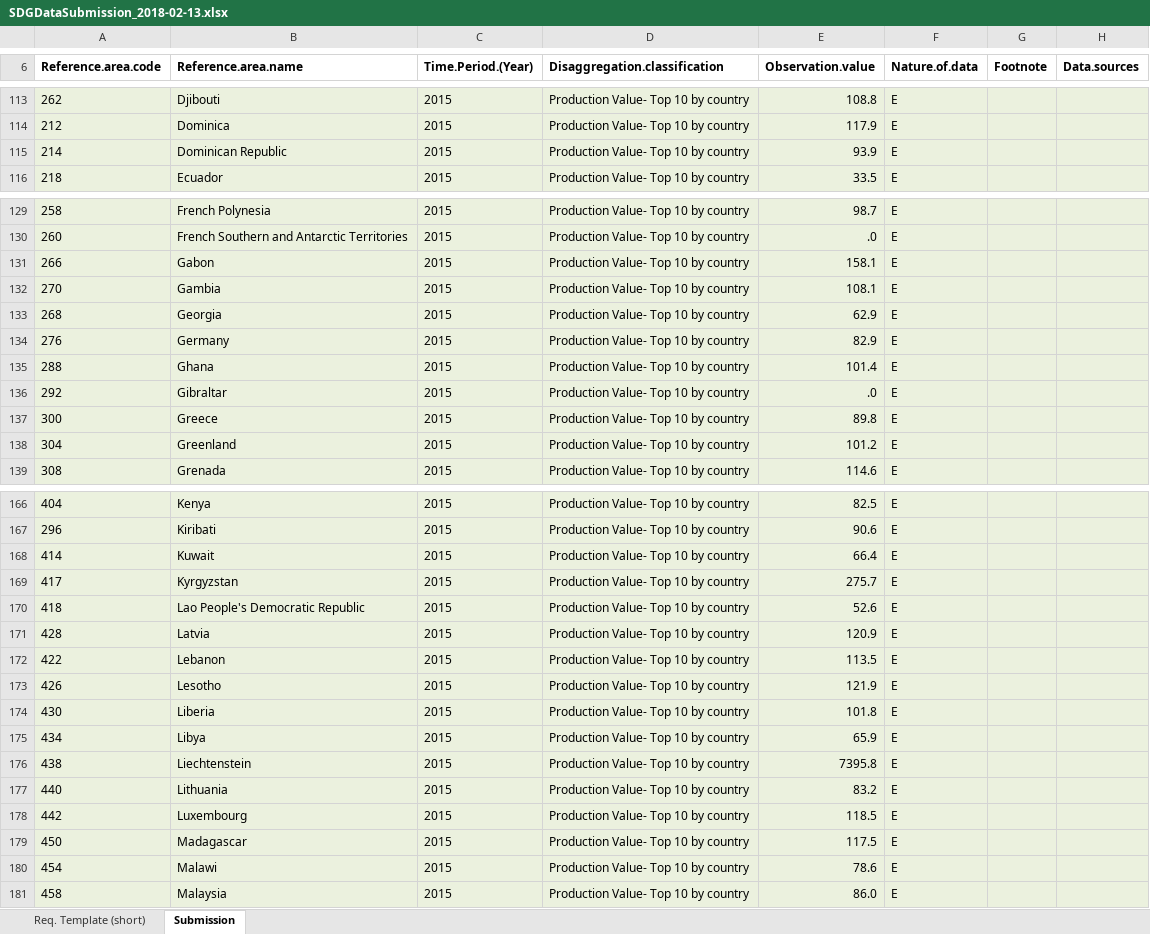
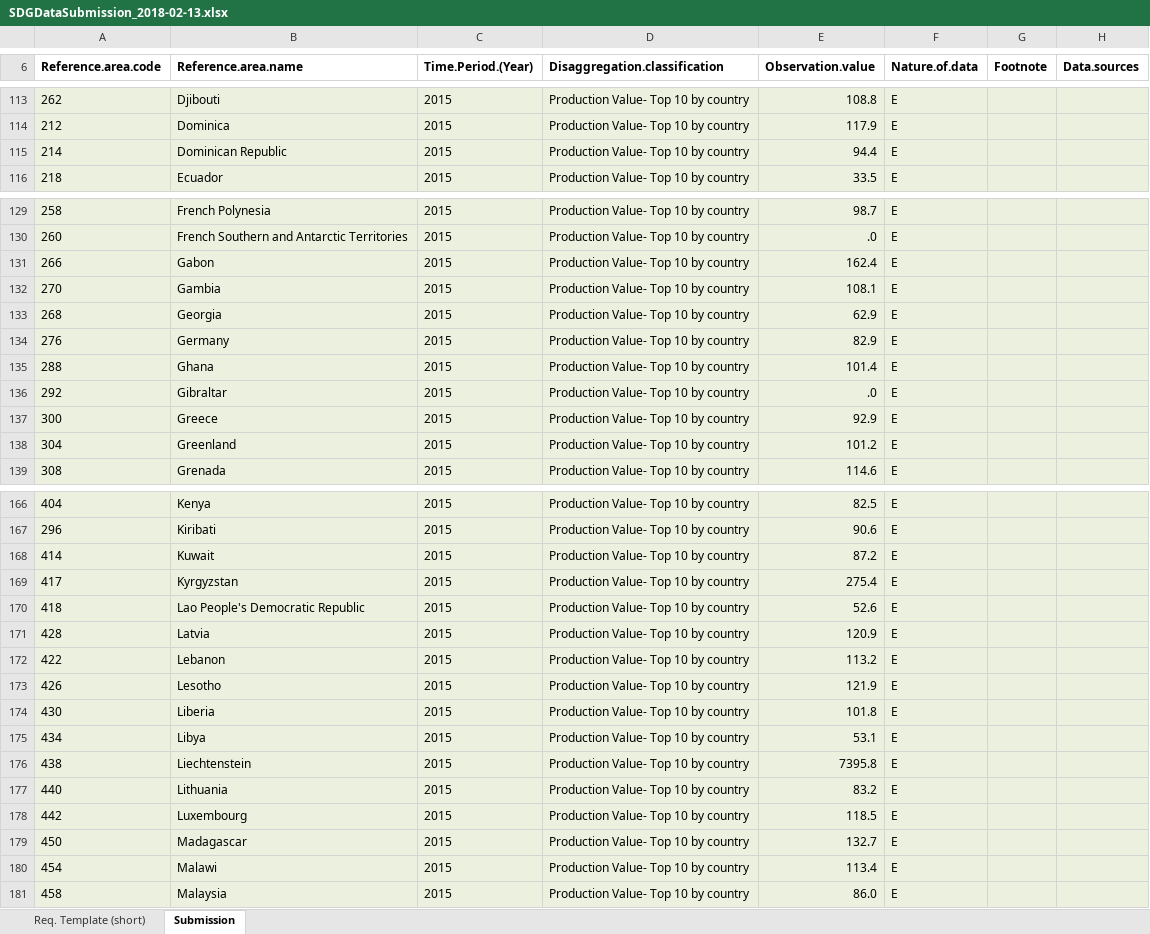
Before and after one commit to NataGH/faoswsLoss_NG, an Excel workbook: SDG12_3/Excel/SDGDataSubmission_2018-02-13.xlsx, sheet Submission, drawn as a sheet; only a part is shown, gaps mark what is left out; values as stored, in another font and other column widths than the file's, no borders; table styles not drawn; the diff covers the shown part only; the diff names each change by its address in the sheet, - before the commit and + after, or states it on an @@ line.

```diff
--- a/SDG12_3/Excel/SDGDataSubmission_2018-02-13.xlsx (sheet Submission)
+++ b/SDG12_3/Excel/SDGDataSubmission_2018-02-13.xlsx (sheet Submission)
-E115 (Observation.value): 93.9
+E115 (Observation.value): 94.4
-E131 (Observation.value): 158.1
+E131 (Observation.value): 162.4
-E137 (Observation.value): 89.8
+E137 (Observation.value): 92.9
-E168 (Observation.value): 66.4
+E168 (Observation.value): 87.2
-E169 (Observation.value): 275.7
+E169 (Observation.value): 275.4
-E172 (Observation.value): 113.5
+E172 (Observation.value): 113.2
-E175 (Observation.value): 65.9
+E175 (Observation.value): 53.1
-E179 (Observation.value): 117.5
+E179 (Observation.value): 132.7
-E180 (Observation.value): 78.6
+E180 (Observation.value): 113.4
```
Also changed, not shown: 21 edited cells elsewhere in this sheet, SDG12_3/Excel/Indicator402B_2018-02-13.xlsx, 13 other files.
